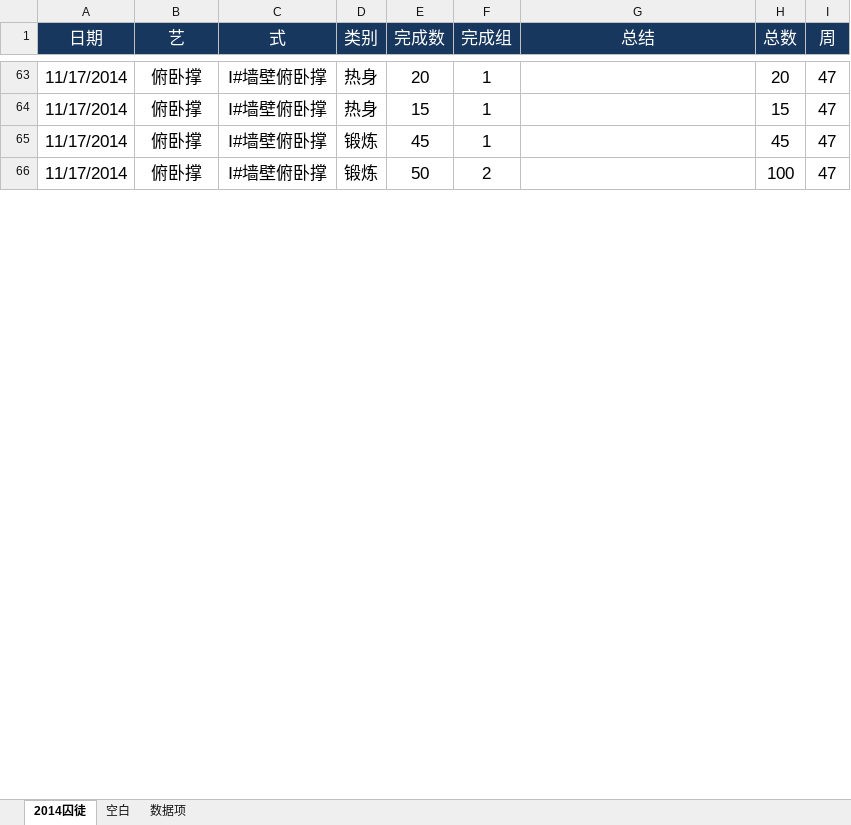
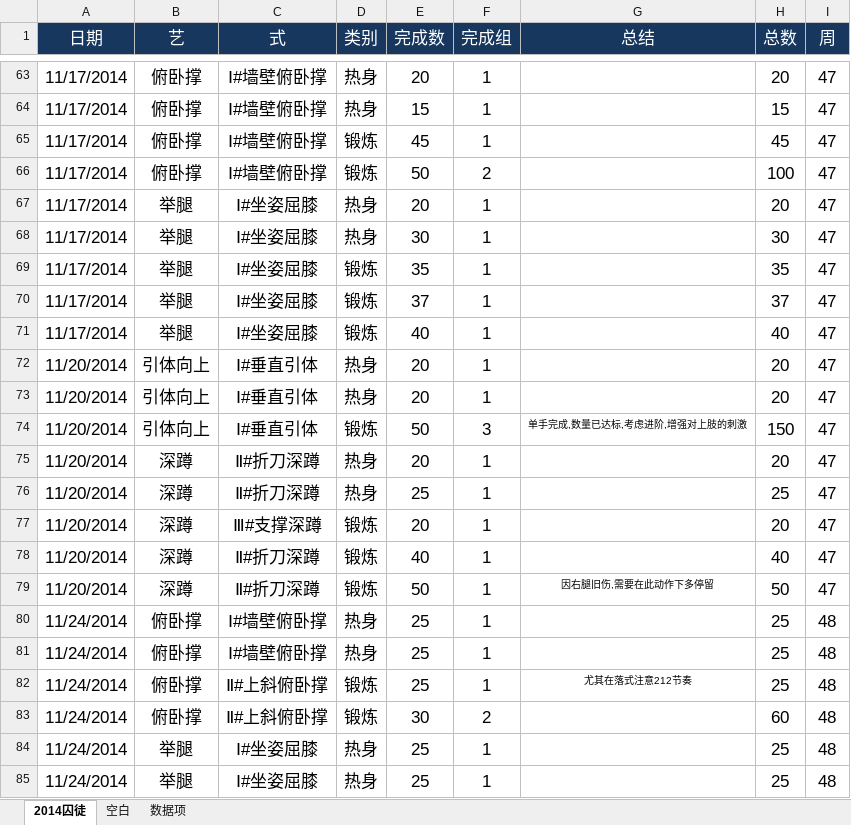
Before and after one commit to rikyoo/PersonalFiles, an Excel workbook: WangQ健身记录.xlsx, sheet 2014囚徒, drawn as a sheet; only a part is shown, gaps mark what is left out; values as stored, in another font and other column widths than the file's, no borders; conditional formats not drawn; the diff covers the shown part only; the diff names each change by its address in the sheet, - before the commit and + after, or states it on an @@ line.

Commit message:
2014-11-24~2014-11-26 锻炼记录

```diff
--- a/WangQ健身记录.xlsx (sheet 2014囚徒)
+++ b/WangQ健身记录.xlsx (sheet 2014囚徒)
@@ row 67 unhidden: 11/17/2014 | 举腿 | Ⅰ#坐姿屈膝 | 热身 | 20 | 1 |  | 20 | 47 @@
@@ row 68 unhidden: 11/17/2014 | 举腿 | Ⅰ#坐姿屈膝 | 热身 | 30 | 1 |  | 30 | 47 @@
@@ row 69 unhidden: 11/17/2014 | 举腿 | Ⅰ#坐姿屈膝 | 锻炼 | 35 | 1 |  | 35 | 47 @@
@@ row 70 unhidden: 11/17/2014 | 举腿 | Ⅰ#坐姿屈膝 | 锻炼 | 37 | 1 |  | 37 | 47 @@
@@ row 71 unhidden: 11/17/2014 | 举腿 | Ⅰ#坐姿屈膝 | 锻炼 | 40 | 1 |  | 40 | 47 @@
@@ row 72 unhidden: 11/20/2014 | 引体向上 | Ⅰ#垂直引体 | 热身 | 20 | 1 |  | 20 | 47 @@
@@ row 73 unhidden: 11/20/2014 | 引体向上 | Ⅰ#垂直引体 | 热身 | 20 | 1 |  | 20 | 47 @@
@@ row 74 unhidden: 11/20/2014 | 引体向上 | Ⅰ#垂直引体 | 锻炼 | 50 | 3 | 单手完成,数量已达标,考虑进阶,增强对上肢的刺激 | 150 | 47 @@
@@ row 75 unhidden: 11/20/2014 | 深蹲 | Ⅱ#折刀深蹲 | 热身 | 20 | 1 |  | 20 | 47 @@
@@ row 76 unhidden: 11/20/2014 | 深蹲 | Ⅱ#折刀深蹲 | 热身 | 25 | 1 |  | 25 | 47 @@
@@ row 77 unhidden: 11/20/2014 | 深蹲 | Ⅲ#支撑深蹲 | 锻炼 | 20 | 1 |  | 20 | 47 @@
@@ row 78 unhidden: 11/20/2014 | 深蹲 | Ⅱ#折刀深蹲 | 锻炼 | 40 | 1 |  | 40 | 47 @@
@@ row 79 unhidden: 11/20/2014 | 深蹲 | Ⅱ#折刀深蹲 | 锻炼 | 50 | 1 | 因右腿旧伤,需要在此动作下多停留 | 50 | 47 @@
+row 80: 11/24/2014 | 俯卧撑 | Ⅰ#墙壁俯卧撑 | 热身 | 25 | 1 |  | 25 | 48
+row 81: 11/24/2014 | 俯卧撑 | Ⅰ#墙壁俯卧撑 | 热身 | 25 | 1 |  | 25 | 48
+row 82: 11/24/2014 | 俯卧撑 | Ⅱ#上斜俯卧撑 | 锻炼 | 25 | 1 | 尤其在落式注意212节奏 | 25 | 48
+row 83: 11/24/2014 | 俯卧撑 | Ⅱ#上斜俯卧撑 | 锻炼 | 30 | 2 |  | 60 | 48
+row 84: 11/24/2014 | 举腿 | Ⅰ#坐姿屈膝 | 热身 | 25 | 1 |  | 25 | 48
+row 85: 11/24/2014 | 举腿 | Ⅰ#坐姿屈膝 | 热身 | 25 | 1 |  | 25 | 48
```
Also changed, not shown: 411 added rows and 41 hidden or unhidden rows elsewhere in this sheet.
